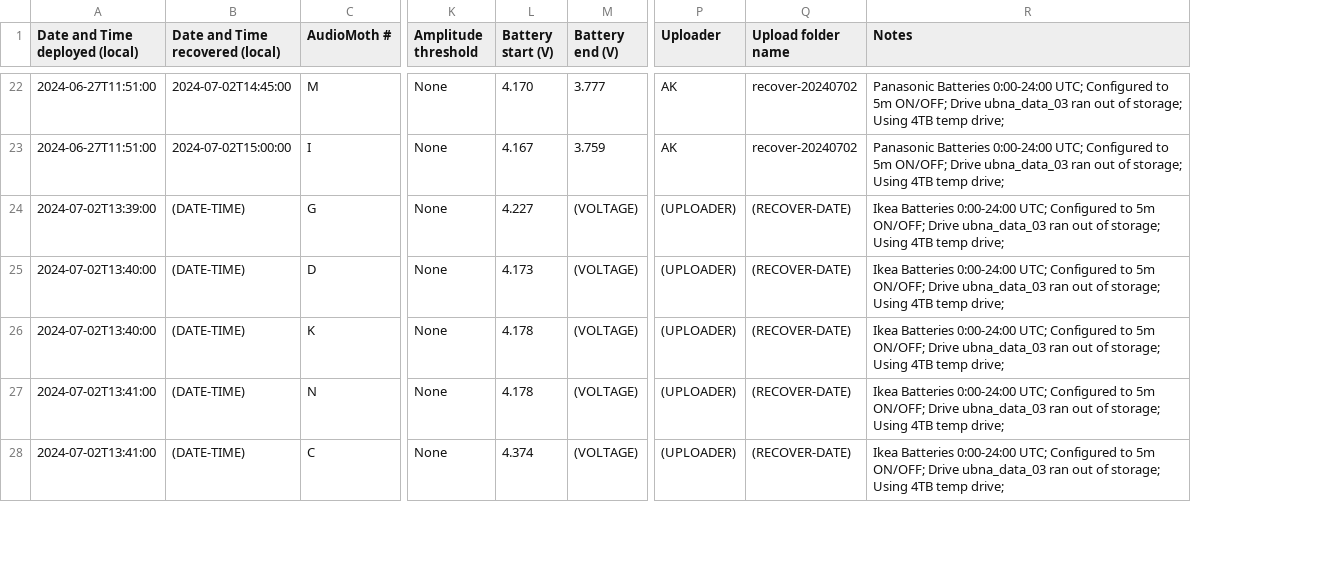
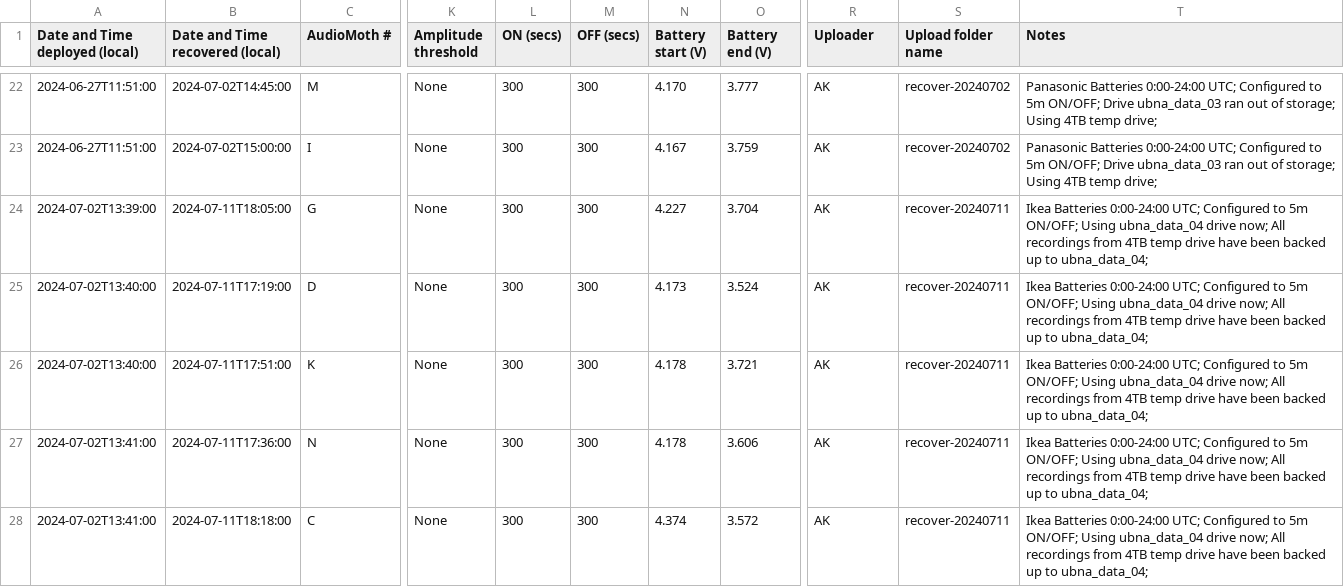
Before and after one commit to uw-echospace/ubna-field, a CSV file: field_records/ubna_2024.csv, drawn as a sheet; only a part is shown, gaps mark what is left out; addresses are those after the commit; the diff covers the shown part only; the diff names each change by its address in the sheet, - before the commit and + after, or states it on an @@ line.

Commit message:
Deploy-20240711 (#145)
* Added recovery info for deploy-20240702

* Added note about new hard drive save destination

* Added deployment info for deploy-20240711

* Fixed misplaced time on/off values

* Added deployment pictures from 2024/07/11

* Changed column units from s to secs

```diff
--- a/field_records/ubna_2024.csv
+++ b/field_records/ubna_2024.csv
+column L (ON (secs)), rows 22-28: all 300
+column M (OFF (secs)), rows 22-28: all 300
-B24 (Date and Time recovered (local)): (DATE-TIME)
+B24 (Date and Time recovered (local)): 2024-07-11T18:05:00
-O24 (Battery end (V)): (VOLTAGE)
+O24 (Battery end (V)): 3.704
-R24:R28 (Uploader): (UPLOADER)
+R24:R28 (Uploader): AK
-S24:S28 (Upload folder name): (RECOVER-DATE)
+S24:S28 (Upload folder name): recover-20240711
-T24:T28 (Notes): …5m ON/OFF; Drive ubna_data_03 ran out of storage; Using 4TB temp drive;
+T24:T28 (Notes): …5m ON/OFF; Using ubna_data_04 drive now; All recordings from 4TB temp drive have been backed up to ubna_data_04;
-B25 (Date and Time recovered (local)): (DATE-TIME)
+B25 (Date and Time recovered (local)): 2024-07-11T17:19:00
-O25 (Battery end (V)): (VOLTAGE)
+O25 (Battery end (V)): 3.524
-B26 (Date and Time recovered (local)): (DATE-TIME)
+B26 (Date and Time recovered (local)): 2024-07-11T17:51:00
-O26 (Battery end (V)): (VOLTAGE)
+O26 (Battery end (V)): 3.721
-B27 (Date and Time recovered (local)): (DATE-TIME)
+B27 (Date and Time recovered (local)): 2024-07-11T17:36:00
-O27 (Battery end (V)): (VOLTAGE)
+O27 (Battery end (V)): 3.606
-B28 (Date and Time recovered (local)): (DATE-TIME)
+B28 (Date and Time recovered (local)): 2024-07-11T18:18:00
-O28 (Battery end (V)): (VOLTAGE)
+O28 (Battery end (V)): 3.572
```
Also changed, not shown: 5 added rows elsewhere in this file, 5 other files.
